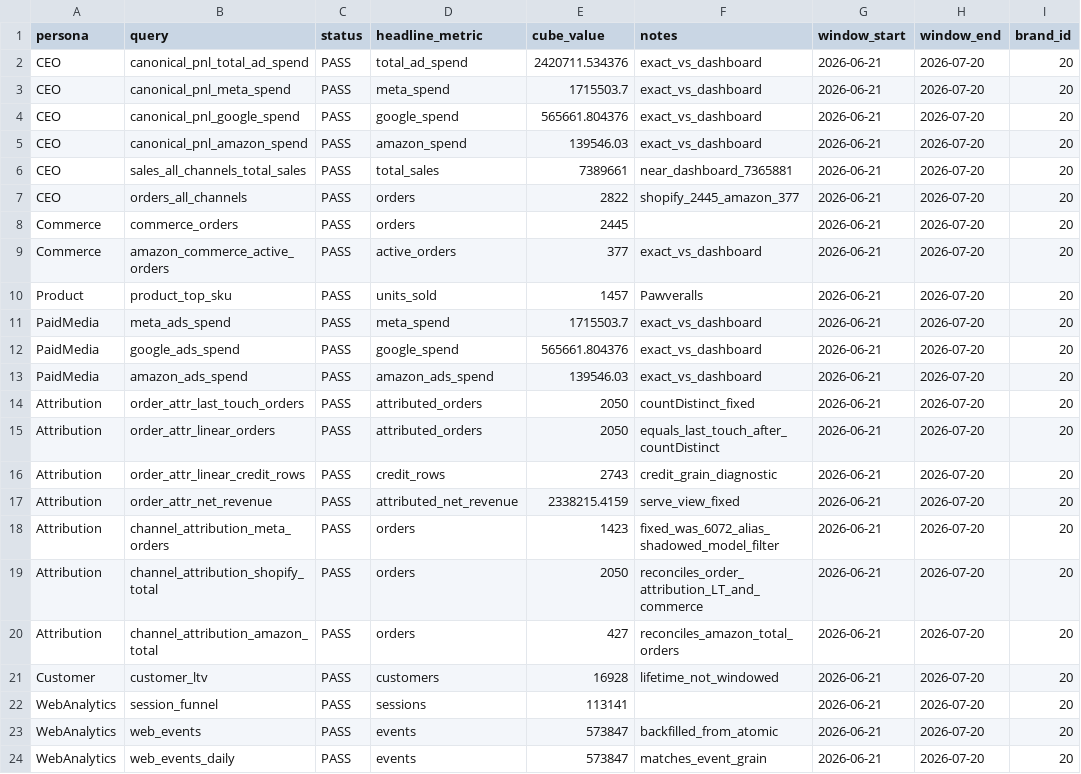
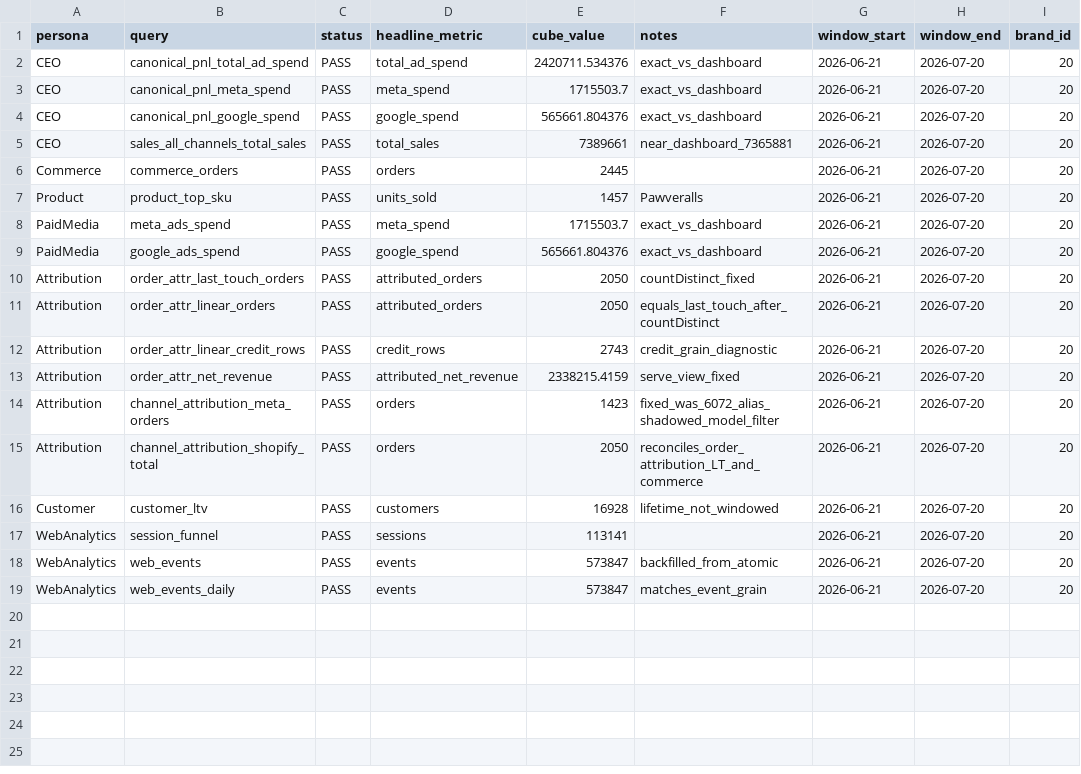
Before and after one commit to Tervigon-Collective/Seleric_Agent_Core, a CSV file: catalogue/data_product_usability_matrix.csv, drawn as a sheet.

```diff
--- a/catalogue/data_product_usability_matrix.csv
+++ b/catalogue/data_product_usability_matrix.csv
@@ -4,7 +4,4 @@ CEO,canonical_pnl_meta_spend,PASS,meta_spend,1715503.7,exact_vs_dashboard,2026-0
 CEO,canonical_pnl_google_spend,PASS,google_spend,565661.804376,exact_vs_dashboard,2026-06-21,2026-07-20,20
-CEO,canonical_pnl_amazon_spend,PASS,amazon_spend,139546.03,exact_vs_dashboard,2026-06-21,2026-07-20,20
 CEO,sales_all_channels_total_sales,PASS,total_sales,7389661,near_dashboard_7365881,2026-06-21,2026-07-20,20
-CEO,orders_all_channels,PASS,orders,2822,shopify_2445_amazon_377,2026-06-21,2026-07-20,20
 Commerce,commerce_orders,PASS,orders,2445,,2026-06-21,2026-07-20,20
-Commerce,amazon_commerce_active_orders,PASS,active_orders,377,exact_vs_dashboard,2026-06-21,2026-07-20,20
 Product,product_top_sku,PASS,units_sold,1457,Pawveralls,2026-06-21,2026-07-20,20
@@ -12,3 +9,2 @@ PaidMedia,meta_ads_spend,PASS,meta_spend,1715503.7,exact_vs_dashboard,2026-06-21
 PaidMedia,google_ads_spend,PASS,google_spend,565661.804376,exact_vs_dashboard,2026-06-21,2026-07-20,20
-PaidMedia,amazon_ads_spend,PASS,amazon_ads_spend,139546.03,exact_vs_dashboard,2026-06-21,2026-07-20,20
 Attribution,order_attr_last_touch_orders,PASS,attributed_orders,2050,countDistinct_fixed,2026-06-21,2026-07-20,20
@@ -19,3 +15,2 @@ Attribution,channel_attribution_meta_orders,PASS,orders,1423,fixed_was_6072_alia
 Attribution,channel_attribution_shopify_total,PASS,orders,2050,reconciles_order_attribution_LT_and_commerce,2026-06-21,2026-07-20,20
-Attribution,channel_attribution_amazon_total,PASS,orders,427,reconciles_amazon_total_orders,2026-06-21,2026-07-20,20
 Customer,customer_ltv,PASS,customers,16928,lifetime_not_windowed,2026-06-21,2026-07-20,20
```
Also changed, not shown: 19 other files.
